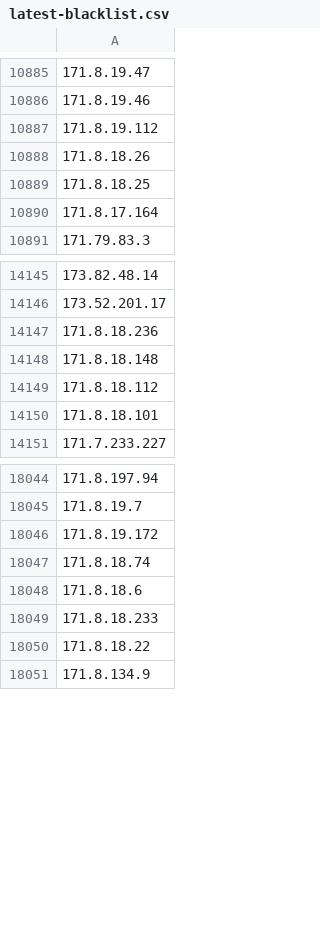
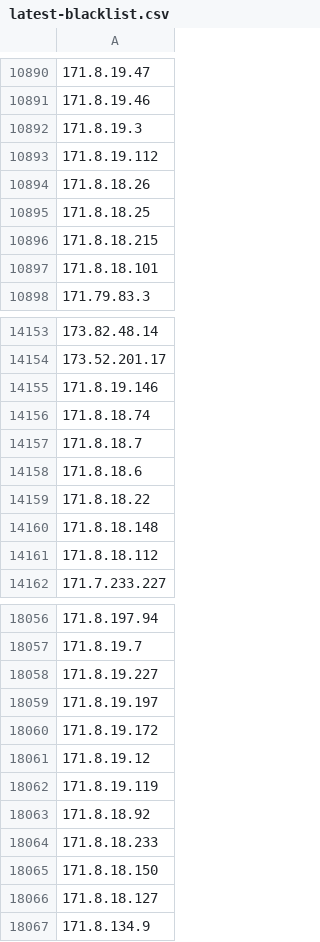
Before and after one commit to gnxsecurity/gnx-threat-intelligence, a CSV file: latest-blacklist.csv, drawn as a sheet; only a part is shown, gaps mark what is left out; the diff covers the shown part only.

```diff
--- a/latest-blacklist.csv
+++ b/latest-blacklist.csv
@@ -10886,2 +10891,3 @@
 171.8.19.46,
+171.8.19.3,
 171.8.19.112,
@@ -10889,3 +10895,4 @@
 171.8.18.25,
-171.8.17.164,
+171.8.18.215,
+171.8.18.101,
 171.79.83.3,
@@ -14146,6 +14154,9 @@
 173.52.201.17,
-171.8.18.236,
+171.8.19.146,
+171.8.18.74,
+171.8.18.7,
+171.8.18.6,
+171.8.18.22,
 171.8.18.148,
 171.8.18.112,
-171.8.18.101,
 171.7.233.227,
@@ -18045,7 +18057,11 @@
 171.8.19.7,
+171.8.19.227,
+171.8.19.197,
 171.8.19.172,
-171.8.18.74,
-171.8.18.6,
+171.8.19.12,
+171.8.19.119,
+171.8.18.92,
 171.8.18.233,
-171.8.18.22,
+171.8.18.150,
+171.8.18.127,
 171.8.134.9,
```
Also changed, not shown: 8 added rows, 42 moved rows and 1 edited cell elsewhere in this file, 4 other files.
